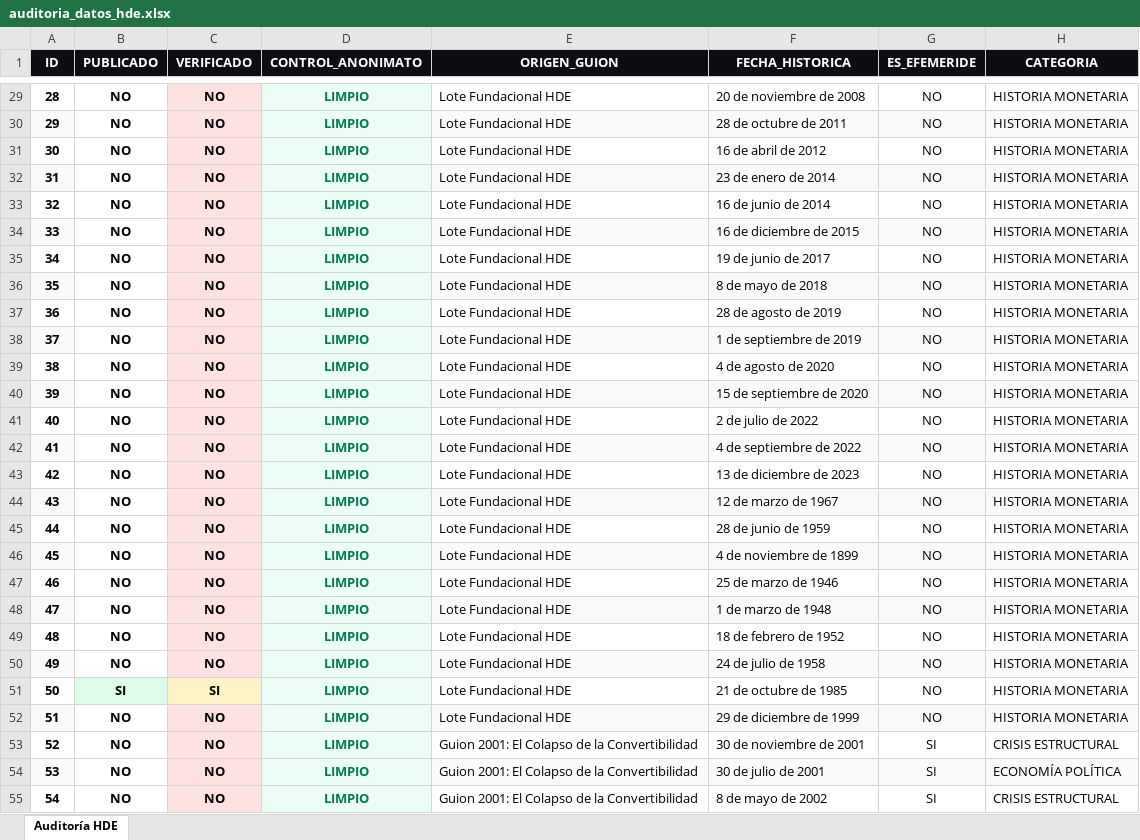
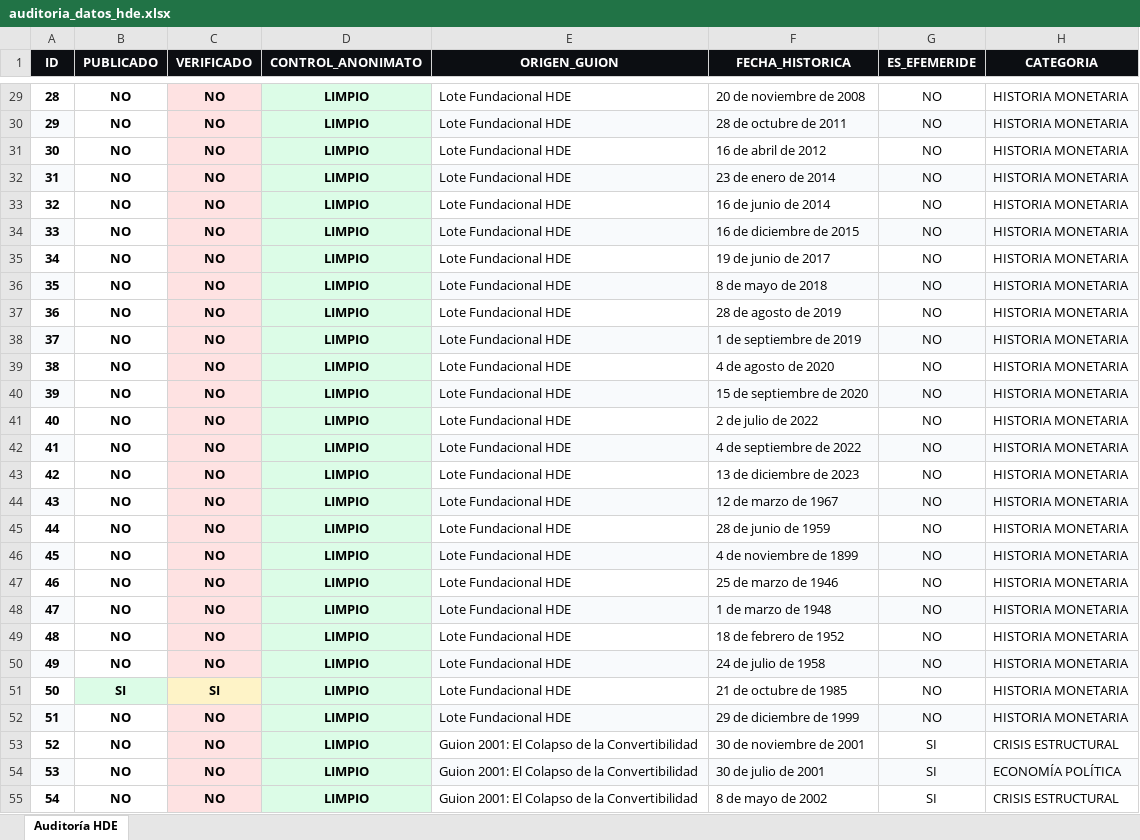
Before and after one commit to gaspitre99/hd-ig, an Excel workbook: auditoria_datos_hde.xlsx, sheet Auditoría HDE, drawn as a sheet; only a part is shown, gaps mark what is left out; values as stored, in another font and other column widths than the file's, no borders; the diff covers the shown part only; the diff names each change by its address in the sheet, - before the commit and + after, or states it on an @@ line.

```diff
--- a/auditoria_datos_hde.xlsx (sheet Auditoría HDE)
+++ b/auditoria_datos_hde.xlsx (sheet Auditoría HDE)
-D29:D55 text colour: #047857
+D29:D55 text colour: black
```
Also changed, not shown: cell formats elsewhere in this sheet, 2 other files.
